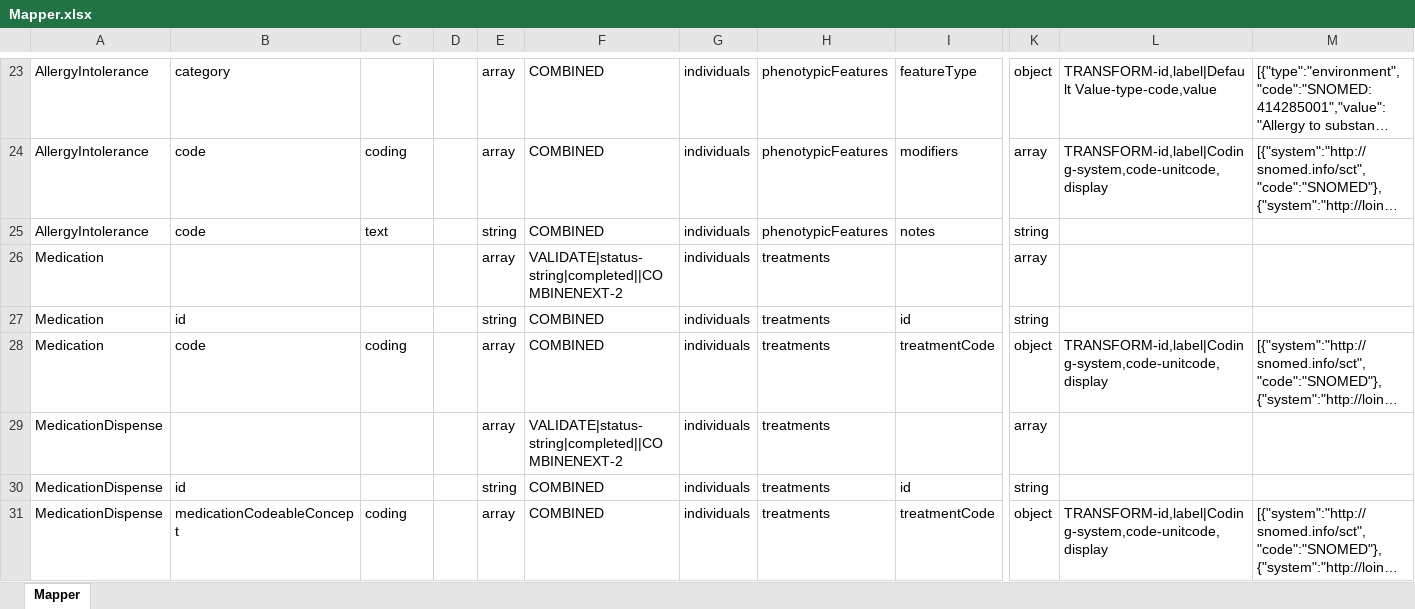
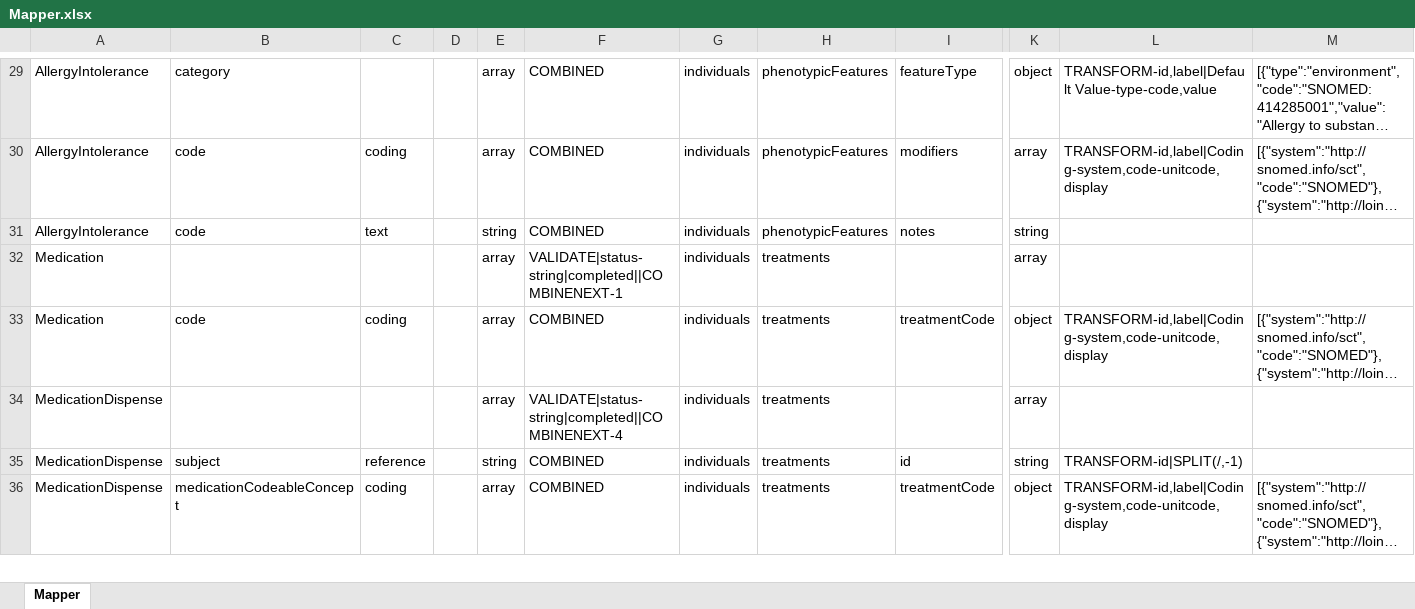
Before and after one commit to swrepo14461/ETL-FHIR-Beacon, an Excel workbook: Mapper.xlsx, sheet Mapper, drawn as a sheet; only a part is shown, gaps mark what is left out; long unchanged cells end in …; values as stored, in another font and other column widths than the file's, no borders; removed rows and columns are numbered as before the commit, all else as after; rows hold the shown columns only; the diff covers the shown part only; the diff names each change by its address in the sheet, - before the commit and + after, or states it on an @@ line.

Commit message:
adjustment to Observation.valueBoolean Observation.subject.reference Observation.component[] Condition.subject.reference Procedure.subject.reference AllergyIntolerance.patient.reference Drop Medication.id MedicationDispense.subject.reference MedicationDispense.dosageInstruction[] FamilyMemberHistory.subject.reference

```diff
--- a/Mapper.xlsx (sheet Mapper)
+++ b/Mapper.xlsx (sheet Mapper)
-F32: VALIDATE|status-string|completed||COMBINENEXT-2
+F32: VALIDATE|status-string|completed||COMBINENEXT-1
-row 27: Medication | id |  |  | string | COMBINED | individuals | treatments | id | string
-F34: VALIDATE|status-string|completed||COMBINENEXT-2
+F34: VALIDATE|status-string|completed||COMBINENEXT-4
-B35: id
+B35: subject
-C35: (empty)
+C35: reference
-L35: (empty)
+L35: TRANSFORM-id|SPLIT(/,-1)
```
Also changed, not shown: 9 added rows, 1 removed row, 15 edited cells and cell formats elsewhere in this sheet.
